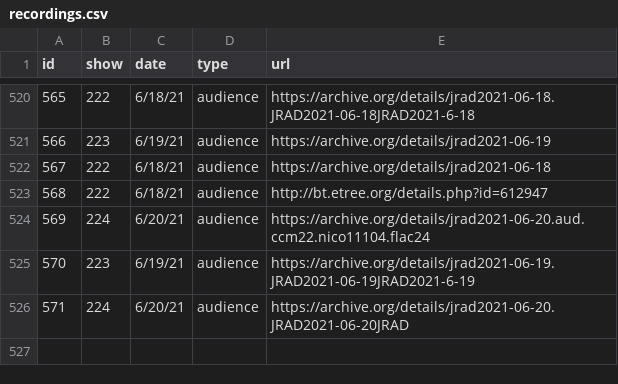
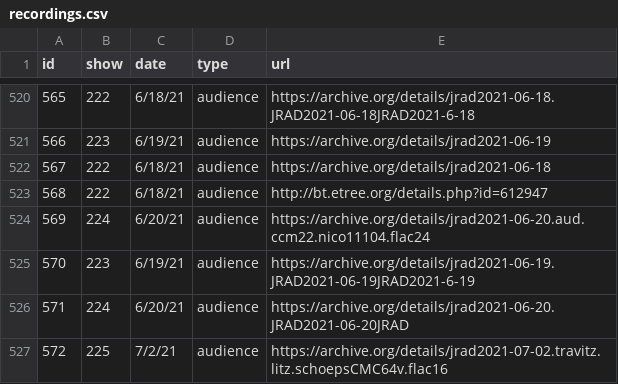
Before and after one commit to alxndr/almost-dead-net, a CSV file: src/data/csv/recordings.csv, drawn as a sheet; only a part is shown, gaps mark what is left out.

Commit message:
data: recording for Show 225

```diff
--- a/src/data/csv/recordings.csv
+++ b/src/data/csv/recordings.csv
@@ -526 +526,2 @@ id,show,date,type,url
 571,224,6/20/21,audience,https://archive.org/details/jrad2021-06-20.JRAD2021-06-20JRAD
+572,225,7/2/21,audience,https://archive.org/details/jrad2021-07-02.travitz.litz.schoepsCMC64v.flac16
```
